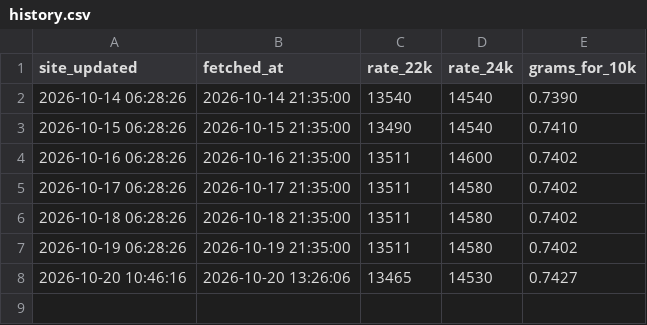
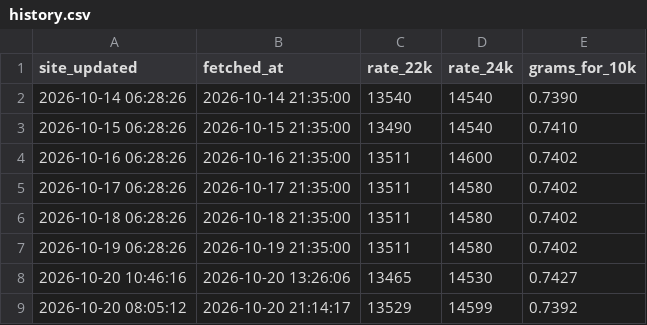
Before and after one commit to Yogiraj-Patil/gold-price-tracker, a CSV file: data/history.csv, drawn as a sheet.

Commit message:
data: 2026-10-20 15:44 UTC

```diff
--- a/data/history.csv
+++ b/data/history.csv
@@ -8 +8,2 @@ site_updated,fetched_at,rate_22k,rate_24k,grams_for_10k
 2026-10-20 10:46:16,2026-10-20 13:26:06,13465,14530,0.7427
+2026-10-20 08:05:12,2026-10-20 21:14:17,13529,14599,0.7392
```
Also changed, not shown: 1 other file.
